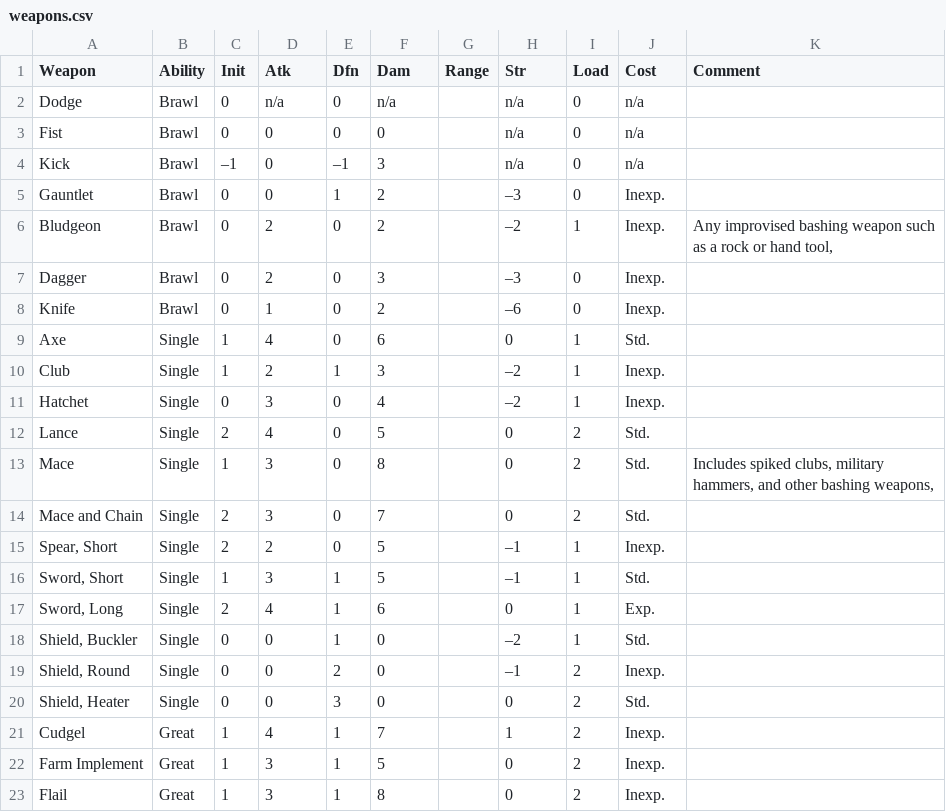
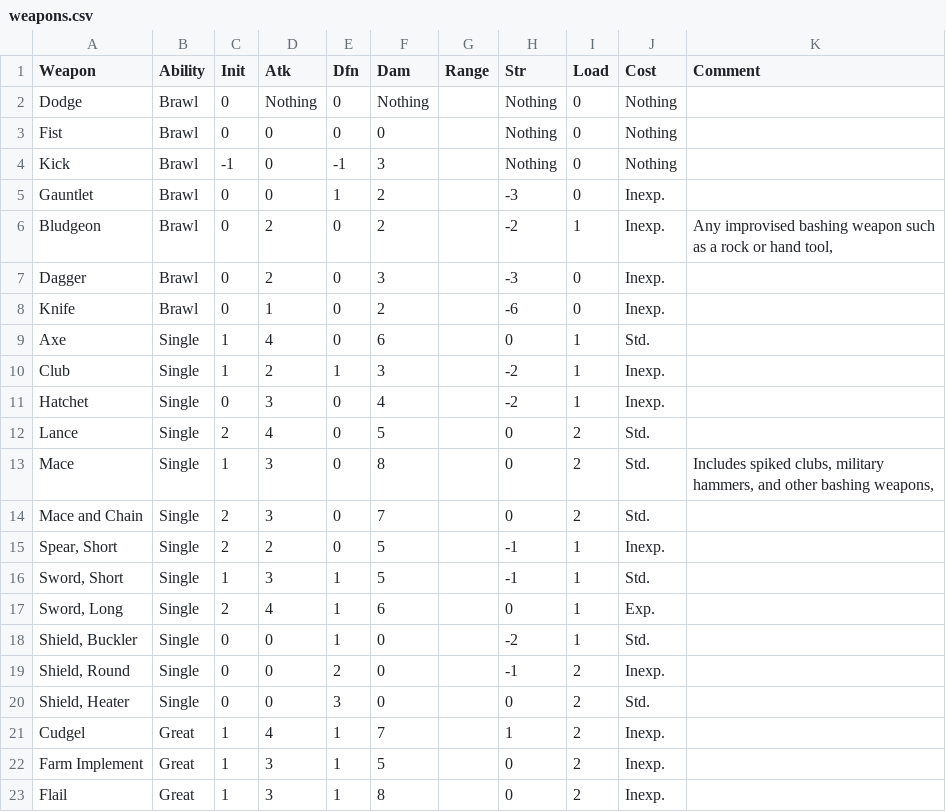
Before and after one commit to lokearm/armchar-swish, a CSV file: Data/weapons.csv, drawn as a sheet; only a part is shown; the diff covers the shown part only.

Commit message:
n/a -> Nothing in csv

```diff
--- a/Data/weapons.csv
+++ b/Data/weapons.csv
@@ -1,12 +1,12 @@
 Weapon, Ability, Init, Atk, Dfn, Dam,Range, Str, Load, Cost,Comment
-Dodge, Brawl,0, n/a,0, n/a,, n/a,0, n/a,
-Fist, Brawl,0,0,0,0,, n/a,0, n/a,
-Kick, Brawl, –1,0, –1,3,, n/a,0, n/a,
-Gauntlet, Brawl,0,0,1,2,, –3,0, Inexp.,
-Bludgeon, Brawl,0,2,0,2,, –2,1, Inexp.,"Any improvised bashing weapon such as a rock or hand tool,"
-Dagger, Brawl,0,2,0,3,, –3,0, Inexp.,
-Knife, Brawl,0,1,0,2,, –6,0, Inexp.,
+Dodge, Brawl,0, Nothing,0, Nothing,, Nothing,0, Nothing,
+Fist, Brawl,0,0,0,0,, Nothing,0, Nothing,
+Kick, Brawl, -1,0, -1,3,, Nothing,0, Nothing,
+Gauntlet, Brawl,0,0,1,2,, -3,0, Inexp.,
+Bludgeon, Brawl,0,2,0,2,, -2,1, Inexp.,"Any improvised bashing weapon such as a rock or hand tool,"
+Dagger, Brawl,0,2,0,3,, -3,0, Inexp.,
+Knife, Brawl,0,1,0,2,, -6,0, Inexp.,
 Axe, Single,1,4,0,6,,0,1, Std.,
-Club, Single,1,2,1,3,, –2,1, Inexp.,
-Hatchet, Single,0,3,0,4,, –2,1, Inexp.,
+Club, Single,1,2,1,3,, -2,1, Inexp.,
+Hatchet, Single,0,3,0,4,, -2,1, Inexp.,
 Lance, Single,2,4,0,5,,0,2, Std.,
@@ -14,7 +14,7 @@ Mace, Single,1,3,0,8,,0,2, Std.,"Includes spiked clubs, military hammers, and ot
 Mace and Chain, Single,2,3,0,7,,0,2, Std.,
-"Spear, Short", Single,2,2,0,5,, –1,1, Inexp.,
-"Sword, Short", Single,1,3,1,5,, –1,1, Std.,
+"Spear, Short", Single,2,2,0,5,, -1,1, Inexp.,
+"Sword, Short", Single,1,3,1,5,, -1,1, Std.,
 "Sword, Long", Single,2,4,1,6,,0,1, Exp.,
-"Shield, Buckler", Single,0,0,1,0,, –2,1, Std.,
-"Shield, Round", Single,0,0,2,0,, –1,2, Inexp.,
+"Shield, Buckler", Single,0,0,1,0,, -2,1, Std.,
+"Shield, Round", Single,0,0,2,0,, -1,2, Inexp.,
 "Shield, Heater", Single,0,0,3,0,,0,2, Std.,
```
Also changed, not shown: 8 edited cells elsewhere in this file.
